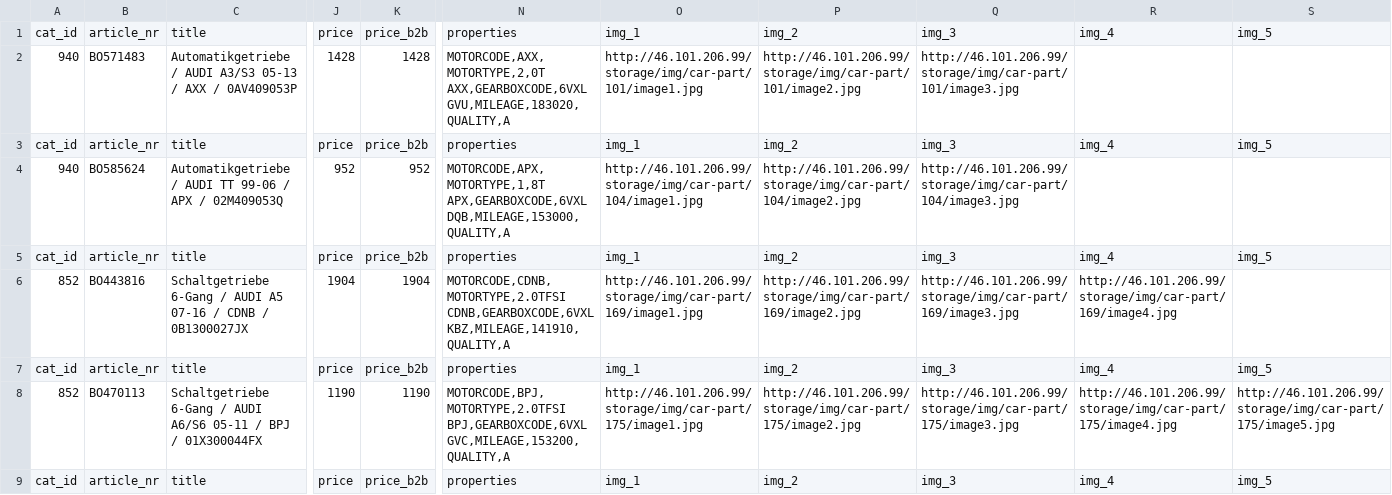
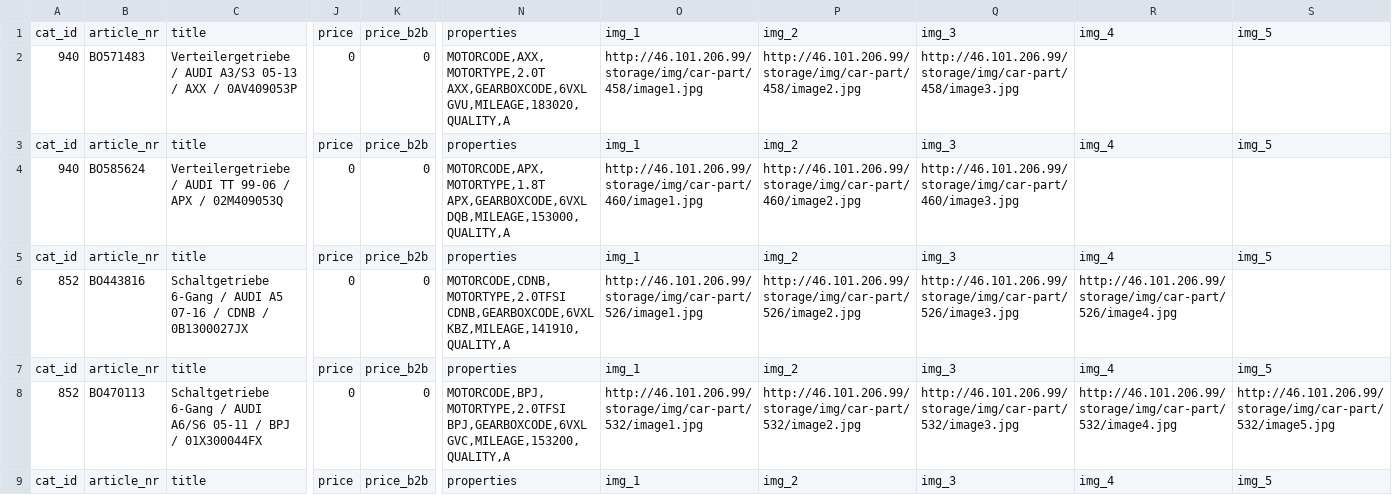
Before and after one commit to nowalor/dismantler, a CSV file: public/exports/import.csv, drawn as a sheet; only a part is shown, gaps mark what is left out; the diff covers the shown part only; the diff names each change by its address in the sheet, - before the commit and + after, or states it on an @@ line.

```diff
--- a/public/exports/import.csv
+++ b/public/exports/import.csv
-C2: Automatikgetriebe / AUDI…
+C2: Verteilergetriebe / AUDI…
-J2: 1428
+J2: 0
-K2: 1428
+K2: 0
-N2: MOTORCODE,AXX,MOTORTYPE,2,0T AXX,GEARBOXCODE,6VXL GVU,MILEAGE,183020,QUALITY,A
+N2: MOTORCODE,AXX,MOTORTYPE,2.0T AXX,GEARBOXCODE,6VXL GVU,MILEAGE,183020,QUALITY,A
-O2: http://46.101.206.99/storage/img/car-part/101/image1.jpg
+O2: http://46.101.206.99/storage/img/car-part/458/image1.jpg
-P2: http://46.101.206.99/storage/img/car-part/101/image2.jpg
+P2: http://46.101.206.99/storage/img/car-part/458/image2.jpg
-Q2: http://46.101.206.99/storage/img/car-part/101/image3.jpg
+Q2: http://46.101.206.99/storage/img/car-part/458/image3.jpg
-C4: Automatikgetriebe / AUDI…
+C4: Verteilergetriebe / AUDI…
-J4: 952
+J4: 0
-K4: 952
+K4: 0
-N4: MOTORCODE,APX,MOTORTYPE,1,8T APX,GEARBOXCODE,6VXL DQB,MILEAGE,153000,QUALITY,A
+N4: MOTORCODE,APX,MOTORTYPE,1.8T APX,GEARBOXCODE,6VXL DQB,MILEAGE,153000,QUALITY,A
-O4: http://46.101.206.99/storage/img/car-part/104/image1.jpg
+O4: http://46.101.206.99/storage/img/car-part/460/image1.jpg
-P4: http://46.101.206.99/storage/img/car-part/104/image2.jpg
+P4: http://46.101.206.99/storage/img/car-part/460/image2.jpg
-Q4: http://46.101.206.99/storage/img/car-part/104/image3.jpg
+Q4: http://46.101.206.99/storage/img/car-part/460/image3.jpg
-J6: 1904
+J6: 0
-K6: 1904
+K6: 0
-O6: http://46.101.206.99/storage/img/car-part/169/image1.jpg
+O6: http://46.101.206.99/storage/img/car-part/526/image1.jpg
-P6: http://46.101.206.99/storage/img/car-part/169/image2.jpg
+P6: http://46.101.206.99/storage/img/car-part/526/image2.jpg
-Q6: http://46.101.206.99/storage/img/car-part/169/image3.jpg
+Q6: http://46.101.206.99/storage/img/car-part/526/image3.jpg
-R6: http://46.101.206.99/storage/img/car-part/169/image4.jpg
+R6: http://46.101.206.99/storage/img/car-part/526/image4.jpg
-J8: 1190
+J8: 0
-K8: 1190
+K8: 0
-O8: http://46.101.206.99/storage/img/car-part/175/image1.jpg
+O8: http://46.101.206.99/storage/img/car-part/532/image1.jpg
-P8: http://46.101.206.99/storage/img/car-part/175/image2.jpg
+P8: http://46.101.206.99/storage/img/car-part/532/image2.jpg
-Q8: http://46.101.206.99/storage/img/car-part/175/image3.jpg
+Q8: http://46.101.206.99/storage/img/car-part/532/image3.jpg
-R8: http://46.101.206.99/storage/img/car-part/175/image4.jpg
+R8: http://46.101.206.99/storage/img/car-part/532/image4.jpg
-S8: http://46.101.206.99/storage/img/car-part/175/image5.jpg
+S8: http://46.101.206.99/storage/img/car-part/532/image5.jpg
```
Also changed, not shown: 27 edited cells elsewhere in this file, 7 other files.
